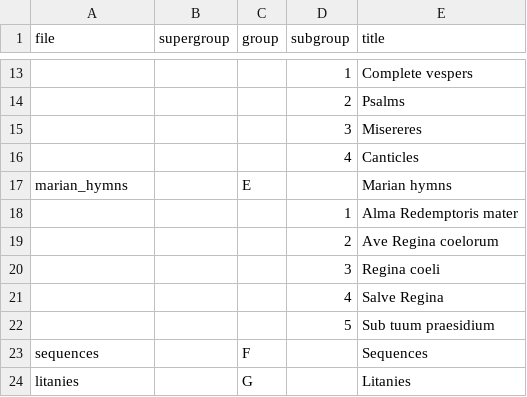
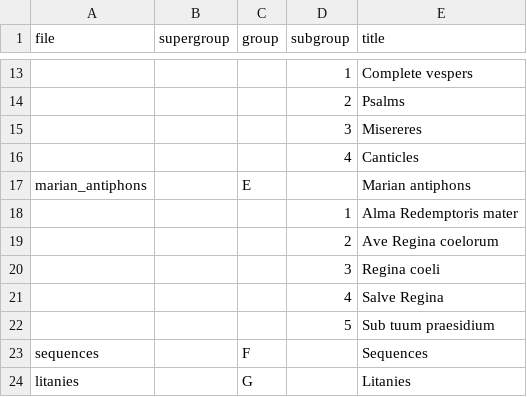
Before and after one commit to edition-esser-skala/tuma-catalogue-of-works, a CSV file: data/catalogue_overview.csv, drawn as a sheet; only a part is shown, gaps mark what is left out; the diff names each change by its address in the sheet, - before the commit and + after, or states it on an @@ line.

Commit message:
renames group E to Marian antiphons

```diff
--- a/data/catalogue_overview.csv
+++ b/data/catalogue_overview.csv
-A17 (file): marian_hymns
+A17 (file): marian_antiphons
-E17 (title): Marian hymns
+E17 (title): Marian antiphons
```
Also changed, not shown: 2 other files.
